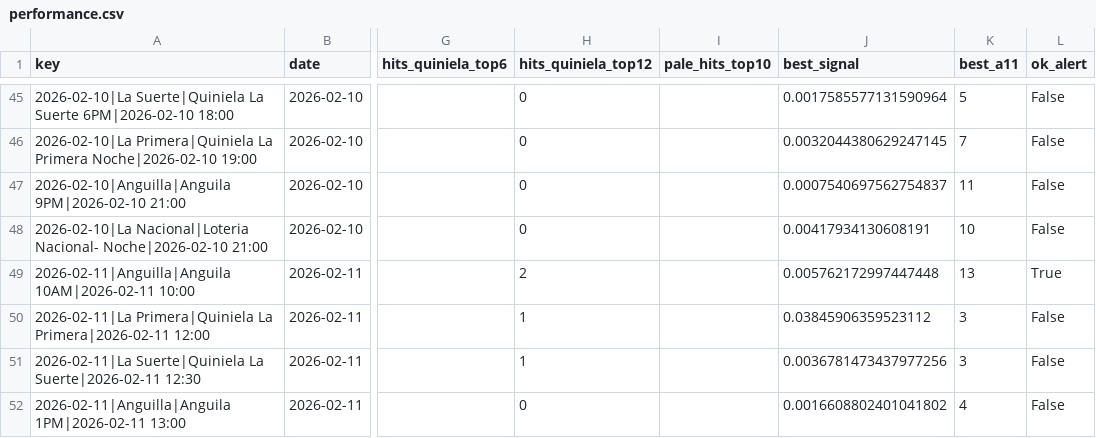
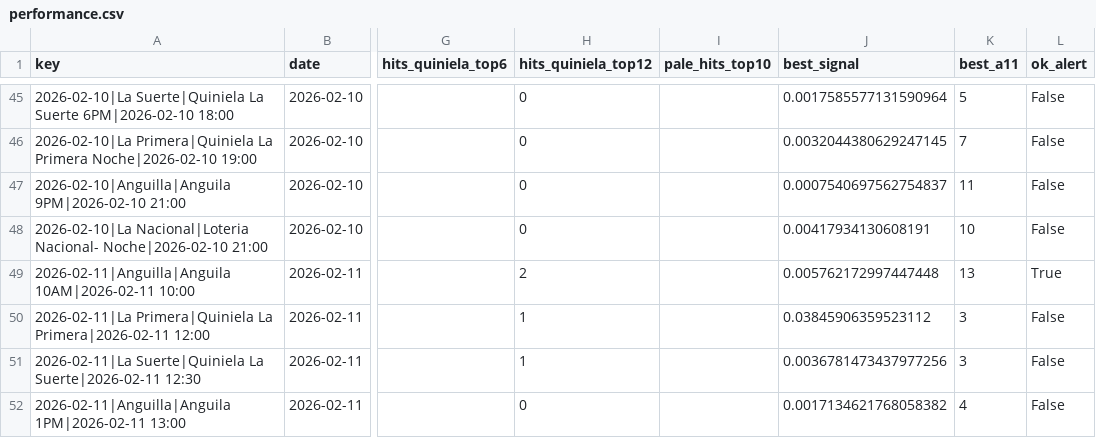
Before and after one commit to carbosota1/LotMix, a CSV file: outputs/performance.csv, drawn as a sheet; only a part is shown, gaps mark what is left out; the diff names each change by its address in the sheet, - before the commit and + after, or states it on an @@ line.

```diff
--- a/outputs/performance.csv
+++ b/outputs/performance.csv
-J52 (best_signal): 0.0016608802401041802
+J52 (best_signal): 0.0017134621768058382
```
Also changed, not shown: data/picks_log.csv, 3 other files.
